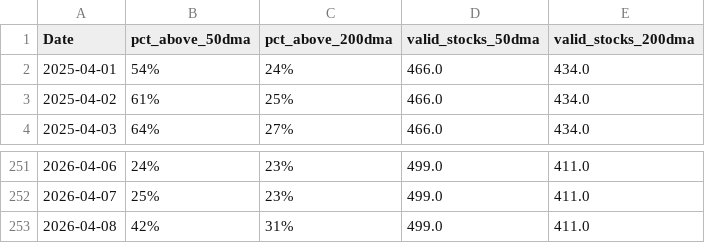
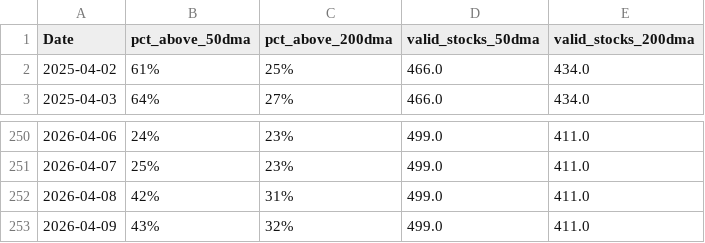
Before and after one commit to CS26-ST/Nifty-dma-breadth, a CSV file: output/nifty500_dma_breadth.csv, drawn as a sheet; only a part is shown, gaps mark what is left out; removed rows and columns are numbered as before the commit, all else as after; the diff names each change by its address in the sheet, - before the commit and + after, or states it on an @@ line.

```diff
--- a/output/nifty500_dma_breadth.csv
+++ b/output/nifty500_dma_breadth.csv
-row 2: 2025-04-01 | 54% | 24% | 466.0 | 434.0
+row 253: 2026-04-09 | 43% | 32% | 499.0 | 411.0
```
Also changed, not shown: 2 other files.
